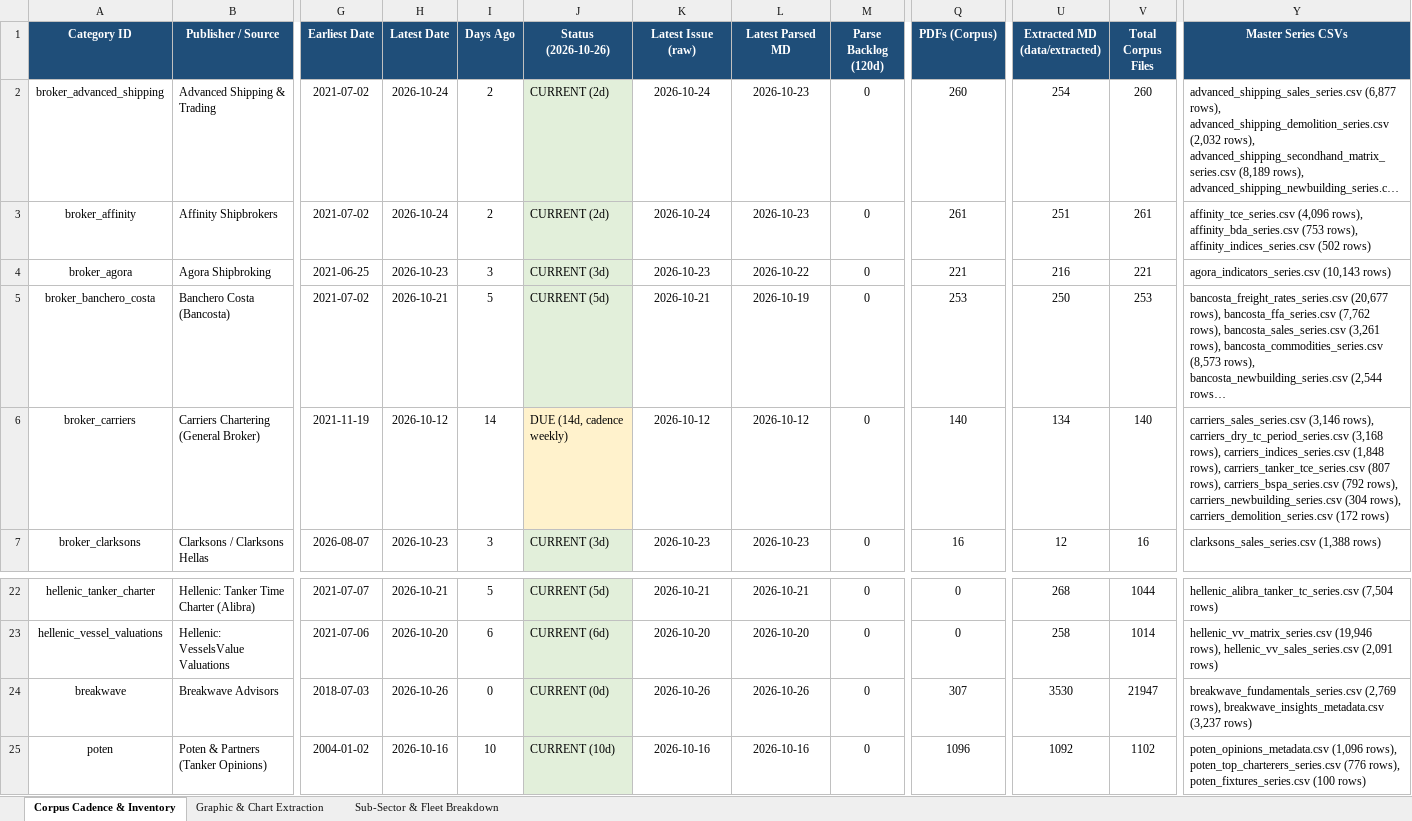
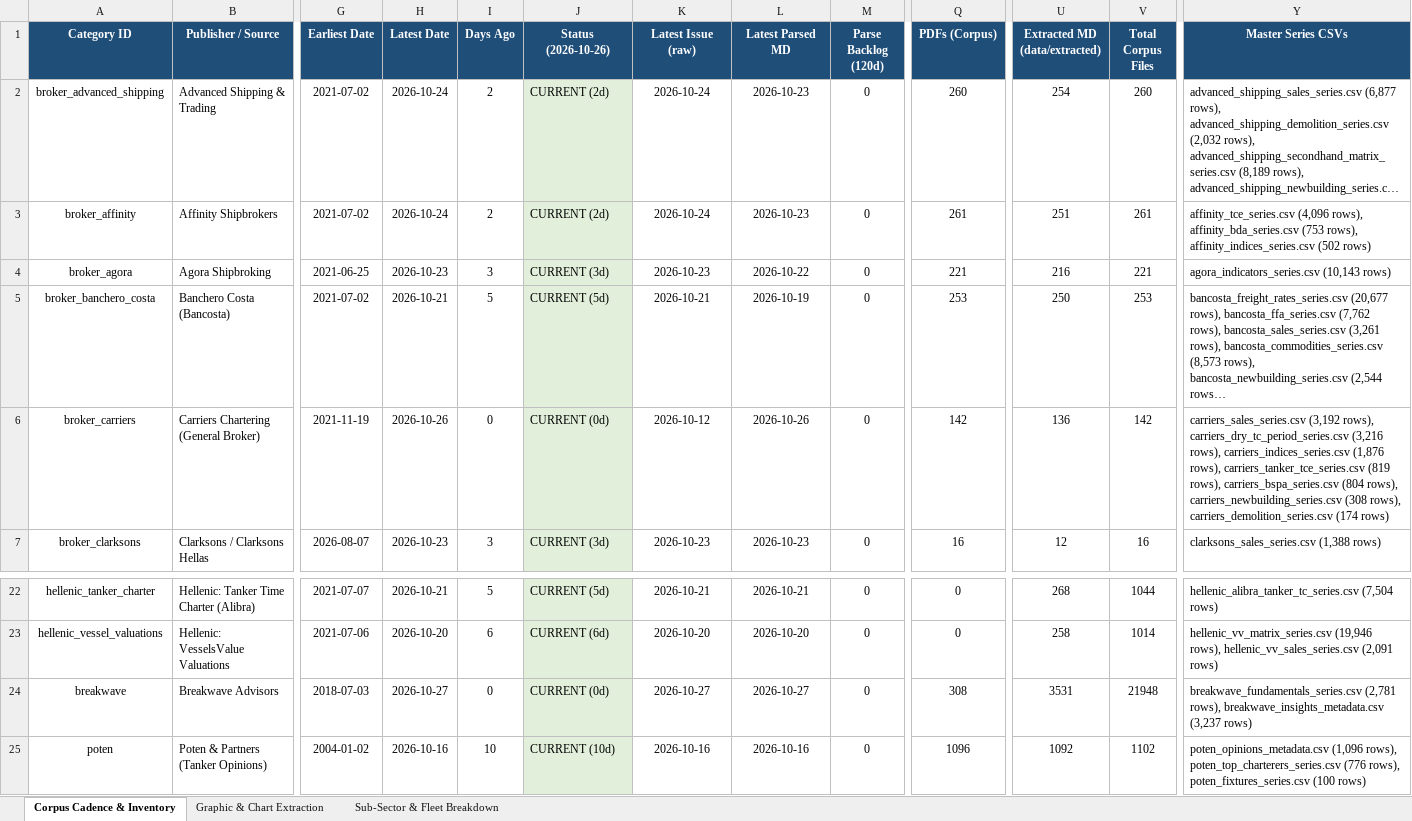
Before and after one commit to yieldchaser/Shipping, an Excel workbook: corpus/CORPUS_PUBLICATION_CADENCE_AND_AUDIT.xlsx, sheet Corpus Cadence & Inventory, drawn as a sheet; only a part is shown, gaps mark what is left out; long unchanged cells end in …; values as stored, in another font and other column widths than the file's, no borders; the diff names each change by its address in the sheet, - before the commit and + after, or states it on an @@ line.

Commit message:
reports: ingest latest market reports and update cadence audit 2026-10-26

```diff
--- a/corpus/CORPUS_PUBLICATION_CADENCE_AND_AUDIT.xlsx (sheet Corpus Cadence & Inventory)
+++ b/corpus/CORPUS_PUBLICATION_CADENCE_AND_AUDIT.xlsx (sheet Corpus Cadence & Inventory)
-H6 (Latest Date): 2026-10-12
+H6 (Latest Date): 2026-10-26
-I6 (Days Ago): 14
+I6 (Days Ago): 0
-J6 (Status (2026-10-26)): DUE (14d, cadence weekly)
+J6 (Status (2026-10-26)): CURRENT (0d)
-J6 fill: #FFF2CC
+J6 fill: #E2EFDA
-L6 (Latest Parsed MD): 2026-10-12
+L6 (Latest Parsed MD): 2026-10-26
-Q6 (PDFs (Corpus)): 140
+Q6 (PDFs (Corpus)): 142
-U6 (Extracted MD (data/extracted)): 134
+U6 (Extracted MD (data/extracted)): 136
-V6 (Total Corpus Files): 140
+V6 (Total Corpus Files): 142
-Y6 (Master Series CSVs): carriers_sales_series.csv (3,146 rows), carriers_dry_tc_period_series.csv (3,168 rows), carriers_indices_series.csv (1,848 rows), carriers_tanker_tce_series.csv (807 rows), carriers_bspa_series.csv (792 rows), carriers_newbuilding_series.csv (304 rows), carriers_demolition_series.csv (172 rows)
+Y6 (Master Series CSVs): carriers_sales_series.csv (3,192 rows), carriers_dry_tc_period_series.csv (3,216 rows), carriers_indices_series.csv (1,876 rows), carriers_tanker_tce_series.csv (819 rows), carriers_bspa_series.csv (804 rows), carriers_newbuilding_series.csv (308 rows), carriers_demolition_series.csv (174 rows)
-H24 (Latest Date): 2026-10-26
+H24 (Latest Date): 2026-10-27
-K24 (Latest Issue (raw)): 2026-10-26
+K24 (Latest Issue (raw)): 2026-10-27
-L24 (Latest Parsed MD): 2026-10-26
+L24 (Latest Parsed MD): 2026-10-27
-Q24 (PDFs (Corpus)): 307
+Q24 (PDFs (Corpus)): 308
-U24 (Extracted MD (data/extracted)): 3530
+U24 (Extracted MD (data/extracted)): 3531
-V24 (Total Corpus Files): 21947
+V24 (Total Corpus Files): 21948
-Y24 (Master Series CSVs): breakwave_fundamentals_series.csv (2,769 rows), breakwave_insights_metadata.csv…
+Y24 (Master Series CSVs): breakwave_fundamentals_series.csv (2,781 rows), breakwave_insights_metadata.csv…
```
Also changed, not shown: data/extracted/series/corpus_publication_cadence_and_audit.xlsx, 33 other files.
